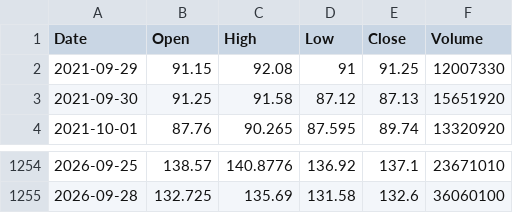
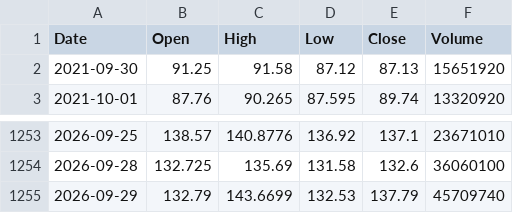
Before and after one commit to marthavshelton-sys/fnam-debt-monitor, a CSV file: tools/oracle/data/prices_orcl_daily.csv, drawn as a sheet; only a part is shown, gaps mark what is left out; removed rows and columns are numbered as before the commit, all else as after; the diff names each change by its address in the sheet, - before the commit and + after, or states it on an @@ line.

```diff
--- a/tools/oracle/data/prices_orcl_daily.csv
+++ b/tools/oracle/data/prices_orcl_daily.csv
-row 2: 2021-09-29 | 91.15 | 92.08 | 91 | 91.25 | 12007330
+row 1255: 2026-09-29 | 132.79 | 143.6699 | 132.53 | 137.79 | 45709740
```
Also changed, not shown: tools/oracle/data/prices_spx_daily.csv, 23 other files.
